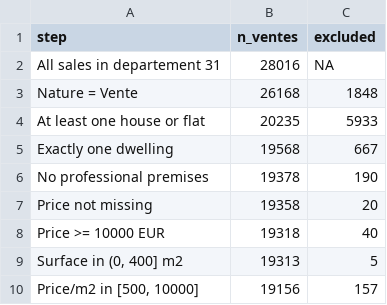
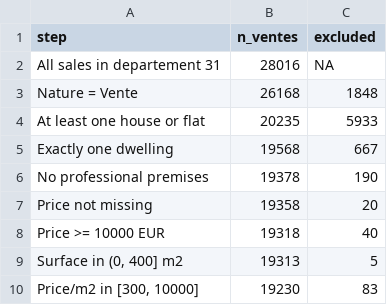
Before and after one commit to benjamingreen-tse/dvf-analyse-prix, a CSV file: output/tables/exclusions_03_clean.csv, drawn as a sheet; removed rows and columns are numbered as before the commit, all else as after; the diff names each change by its address in the sheet, - before the commit and + after, or states it on an @@ line.

Commit message:
Lower m2 price floor to 300 and add 04_describe.R with tables, figures
Floor 500 -> 300 adds 74 sales (55 houses), medians move by less than 0.2%. Description script: price per m2 by type, zone, commune and month.

```diff
--- a/output/tables/exclusions_03_clean.csv
+++ b/output/tables/exclusions_03_clean.csv
-row 10: Price/m2 in [500, 10000] | 19156 | 157
+row 10: Price/m2 in [300, 10000] | 19230 | 83
```
Also changed, not shown: 12 other files.
